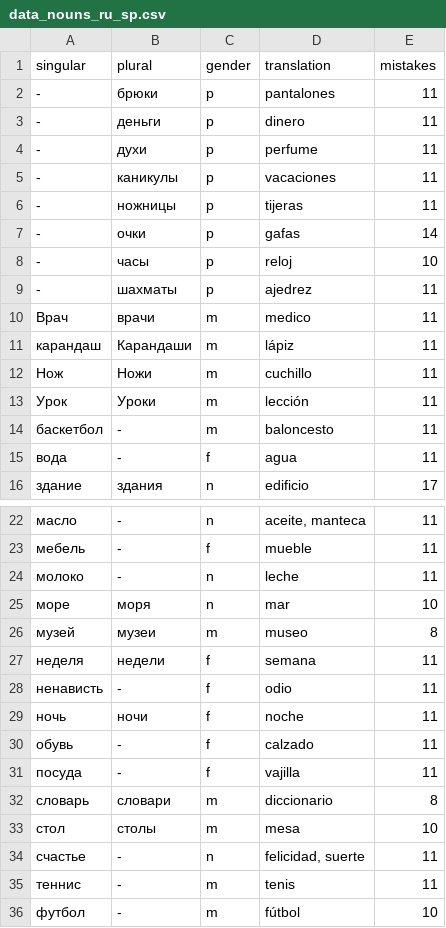
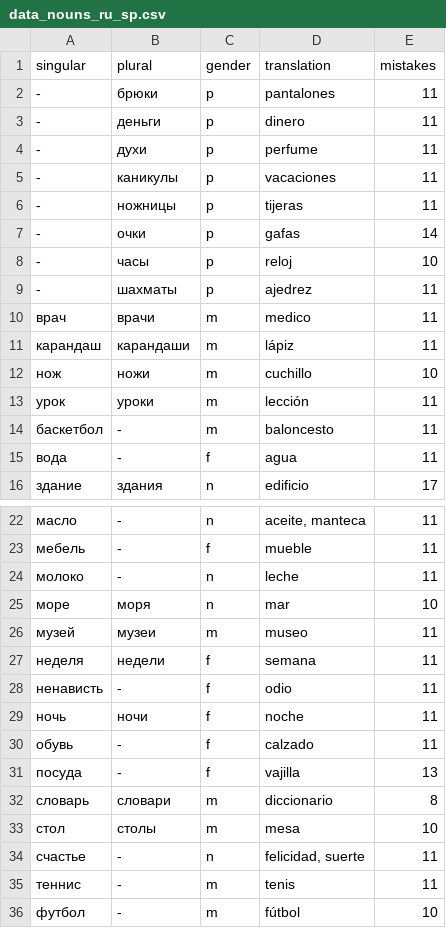
Before and after one commit to kaluzap/words, a CSV file: data_nouns_ru_sp.csv, drawn as a sheet; only a part is shown, gaps mark what is left out.

Commit message:
Lower case

```diff
--- a/data_nouns_ru_sp.csv
+++ b/data_nouns_ru_sp.csv
@@ -9,6 +9,6 @@
 "-","шахматы","p","ajedrez",11
-"Врач","врачи","m","medico",11
-"карандаш","Карандаши","m","lápiz",11
-"Нож","Ножи","m","cuchillo",11
-"Урок","Уроки","m","lección",11
+"врач","врачи","m","medico",11
+"карандаш","карандаши","m","lápiz",11
+"нож","ножи","m","cuchillo",10
+"урок","уроки","m","lección",11
 "баскетбол","-","m","baloncesto",11
@@ -25,3 +25,3 @@
 "море","моря","n","mar",10
-"музей","музеи","m","museo",8
+"музей","музеи","m","museo",11
 "неделя","недели","f","semana",11
@@ -30,3 +30,3 @@
 "обувь","-","f","calzado",11
-"посуда","-","f","vajilla",11
+"посуда","-","f","vajilla",13
 "словарь","словари","m","diccionario",8
```
